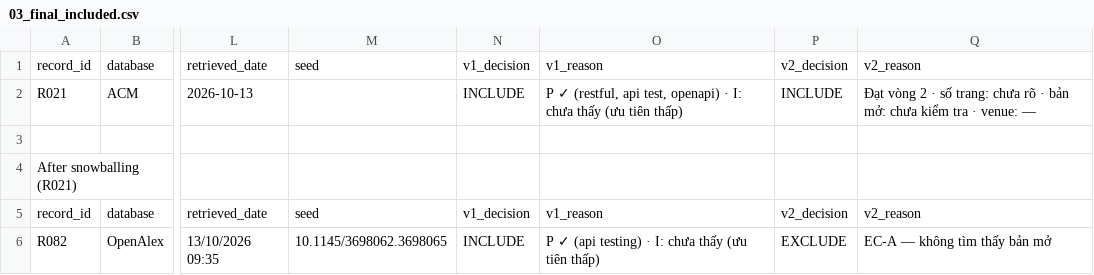
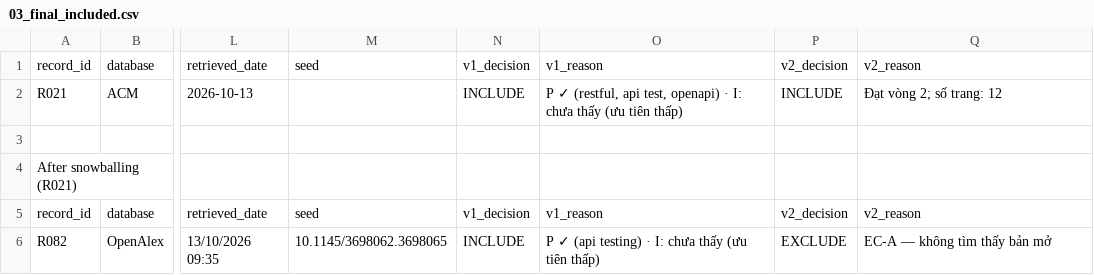
Before and after one commit to LamLizard/RT-SWT302-001-SaoCungDuoc, a CSV file: lam/SLR/03_final_included.csv, drawn as a sheet; only a part is shown, gaps mark what is left out; the diff names each change by its address in the sheet, - before the commit and + after, or states it on an @@ line.

```diff
--- a/lam/SLR/03_final_included.csv
+++ b/lam/SLR/03_final_included.csv
-Q2: Đạt vòng 2 · số trang: chưa rõ · bản mở: chưa kiểm tra · venue: —
+Q2: Đạt vòng 2; số trang: 12
```
Also changed, not shown: 3 other files.
